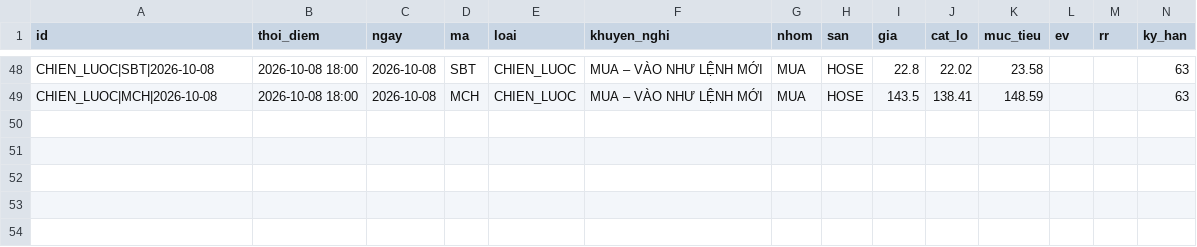
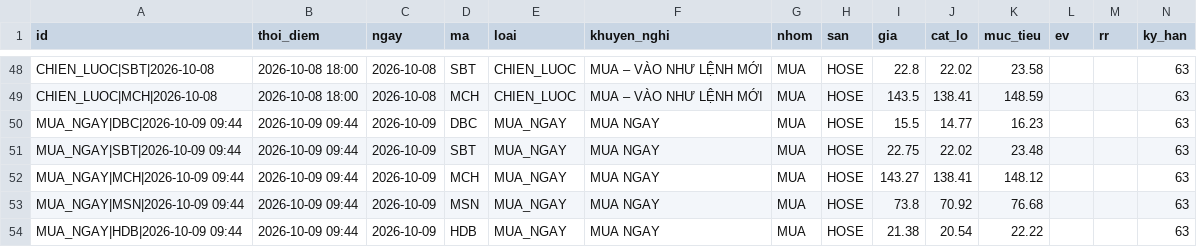
Before and after one commit to mihhle2006-beep/canh-bao-mua, a CSV file: lich_su_danh_gia.csv, drawn as a sheet; only a part is shown, gaps mark what is left out; rows hold the shown columns only; the diff names each change by its address in the sheet, - before the commit and + after, or states it on an @@ line.

```diff
--- a/lich_su_danh_gia.csv
+++ b/lich_su_danh_gia.csv
+row 50: MUA_NGAY|DBC|2026-10-09 09:44 | 2026-10-09 09:44 | 2026-10-09 | DBC | MUA_NGAY | MUA NGAY | MUA | HOSE | 15.5 | 14.77 | 16.23 |  |  | 63
+row 51: MUA_NGAY|SBT|2026-10-09 09:44 | 2026-10-09 09:44 | 2026-10-09 | SBT | MUA_NGAY | MUA NGAY | MUA | HOSE | 22.75 | 22.02 | 23.48 |  |  | 63
+row 52: MUA_NGAY|MCH|2026-10-09 09:44 | 2026-10-09 09:44 | 2026-10-09 | MCH | MUA_NGAY | MUA NGAY | MUA | HOSE | 143.27 | 138.41 | 148.12 |  |  | 63
+row 53: MUA_NGAY|MSN|2026-10-09 09:44 | 2026-10-09 09:44 | 2026-10-09 | MSN | MUA_NGAY | MUA NGAY | MUA | HOSE | 73.8 | 70.92 | 76.68 |  |  | 63
+row 54: MUA_NGAY|HDB|2026-10-09 09:44 | 2026-10-09 09:44 | 2026-10-09 | HDB | MUA_NGAY | MUA NGAY | MUA | HOSE | 21.38 | 20.54 | 22.22 |  |  | 63
```
Also changed, not shown: 2 other files.
